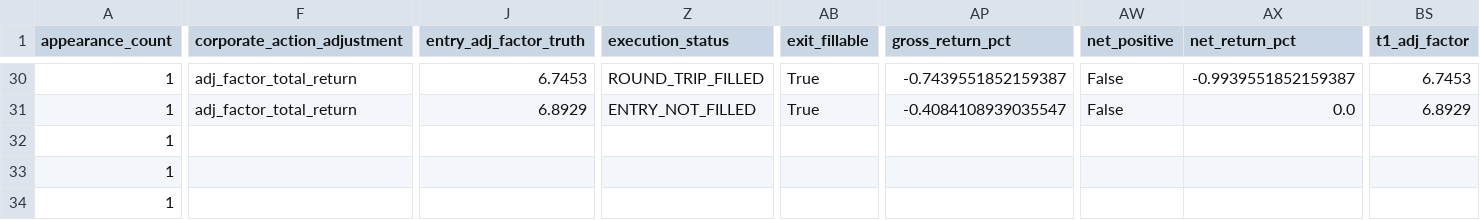
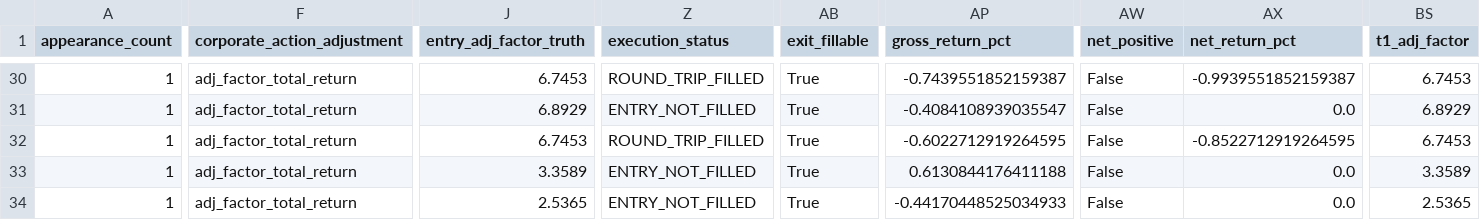
Before and after one commit to njedu2023-prog/WP, a CSV file: outputs/csv/wp_buy_plan_validation.csv, drawn as a sheet; only a part is shown, gaps mark what is left out; the diff covers the shown part only; the diff names each change by its address in the sheet, - before the commit and + after, or states it on an @@ line.

```diff
--- a/outputs/csv/wp_buy_plan_validation.csv
+++ b/outputs/csv/wp_buy_plan_validation.csv
-F32:F34 (corporate_action_adjustment): (empty)
+F32:F34 (corporate_action_adjustment): adj_factor_total_return
-J32 (entry_adj_factor_truth): (empty)
+J32 (entry_adj_factor_truth): 6.7453
-Z32 (execution_status): (empty)
+Z32 (execution_status): ROUND_TRIP_FILLED
-AB32:AB34 (exit_fillable): (empty)
+AB32:AB34 (exit_fillable): True
-AP32 (gross_return_pct): (empty)
+AP32 (gross_return_pct): -0.6022712919264595
-AW32:AW34 (net_positive): (empty)
+AW32:AW34 (net_positive): False
-AX32 (net_return_pct): (empty)
+AX32 (net_return_pct): -0.8522712919264595
-BS32 (t1_adj_factor): (empty)
+BS32 (t1_adj_factor): 6.7453
-J33 (entry_adj_factor_truth): (empty)
+J33 (entry_adj_factor_truth): 3.3589
-Z33:Z34 (execution_status): (empty)
+Z33:Z34 (execution_status): ENTRY_NOT_FILLED
-AP33 (gross_return_pct): (empty)
+AP33 (gross_return_pct): 0.6130844176411188
-AX33:AX34 (net_return_pct): (empty)
+AX33:AX34 (net_return_pct): 0.0
-BS33 (t1_adj_factor): (empty)
+BS33 (t1_adj_factor): 3.3589
-J34 (entry_adj_factor_truth): (empty)
+J34 (entry_adj_factor_truth): 2.5365
-AP34 (gross_return_pct): (empty)
+AP34 (gross_return_pct): -0.44170448525034933
-BS34 (t1_adj_factor): (empty)
+BS34 (t1_adj_factor): 2.5365
```
Also changed, not shown: 41 edited cells elsewhere in this file, 5 other files.
